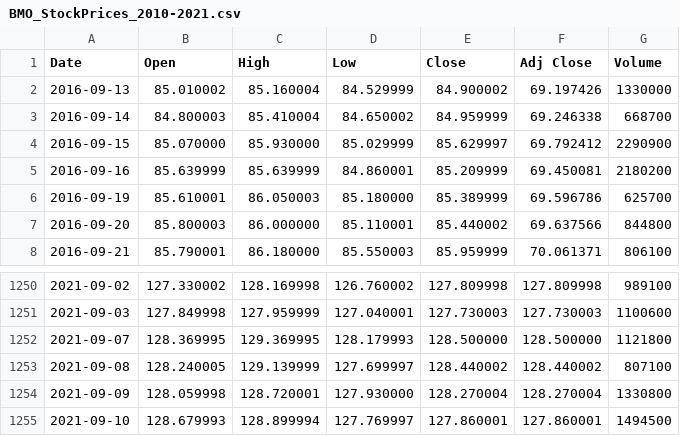
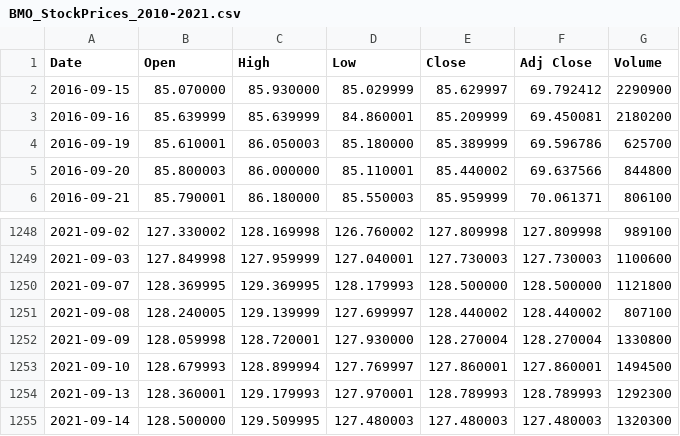
Before and after one commit to MarkLee7925/Bank-Stock-Prices-Prediction, a CSV file: data/BMO_StockPrices_2010-2021.csv, drawn as a sheet; only a part is shown, gaps mark what is left out.

```diff
--- a/data/BMO_StockPrices_2010-2021.csv
+++ b/data/BMO_StockPrices_2010-2021.csv
@@ -1,4 +1,2 @@
 Date,Open,High,Low,Close,Adj Close,Volume
-2016-09-13,85.010002,85.160004,84.529999,84.900002,69.197426,1330000
-2016-09-14,84.800003,85.410004,84.650002,84.959999,69.246338,668700
 2016-09-15,85.070000,85.930000,85.029999,85.629997,69.792412,2290900
@@ -1255 +1253,3 @@ Date,Open,High,Low,Close,Adj Close,Volume
 2021-09-10,128.679993,128.899994,127.769997,127.860001,127.860001,1494500
+2021-09-13,128.360001,129.179993,127.970001,128.789993,128.789993,1292300
+2021-09-14,128.500000,129.509995,127.480003,127.480003,127.480003,1320300
```
Also changed, not shown: data/CIBC_StockPrices_2016-2021.csv, data/RBC_StockPrices_2016-2021.csv, 2 other files.
